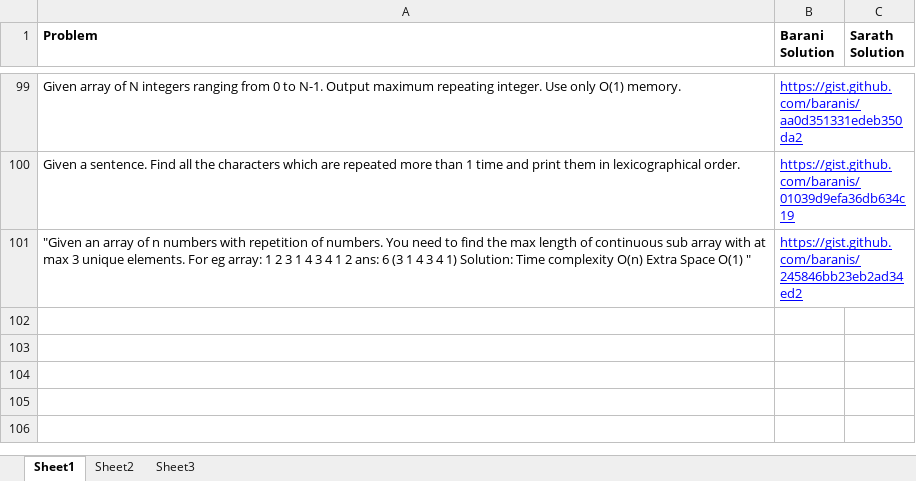
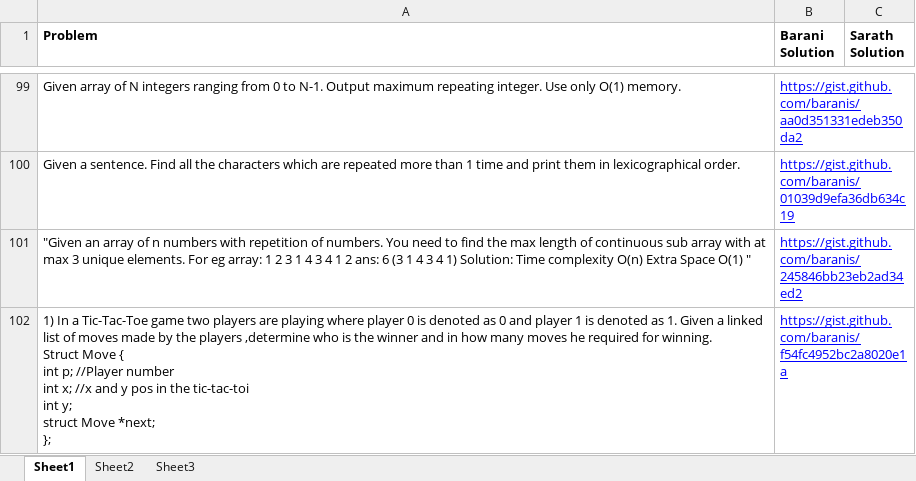
Before and after one commit to eedsva/mytrack, an Excel workbook: ProblemsAndSolution.xlsx, sheet Sheet1, drawn as a sheet; only a part is shown, gaps mark what is left out; values as stored, in another font and other column widths than the file's, no borders; ↵ is a line break in a cell; the diff names each change by its address in the sheet, - before the commit and + after, or states it on an @@ line.

```diff
--- a/ProblemsAndSolution.xlsx (sheet Sheet1)
+++ b/ProblemsAndSolution.xlsx (sheet Sheet1)
+row 102: 1) In a Tic-Tac-Toe game two players are playing where player 0 is denoted as 0 and player 1 is denoted as 1. Given a linked list of moves made by the players ,determine who is the winner and in how many moves he required for winning. ↵ Struct Move { ↵ int p; //Player number ↵ int x; //x and y pos in the tic-tac-toi ↵ int y; ↵ struct Move *next; ↵ }; | https://gist.github.com/baranis/f54fc4952bc2a8020e1a
```
Also changed, not shown: Track Of Barani.xlsx.
